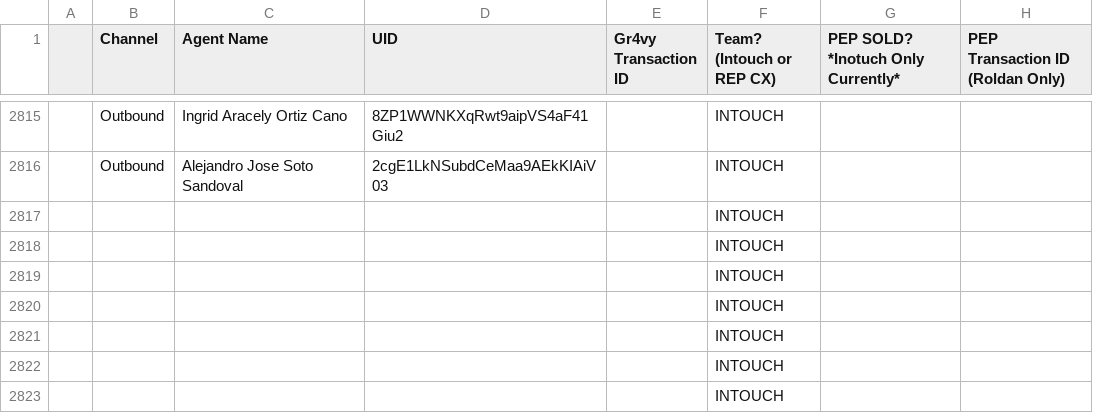
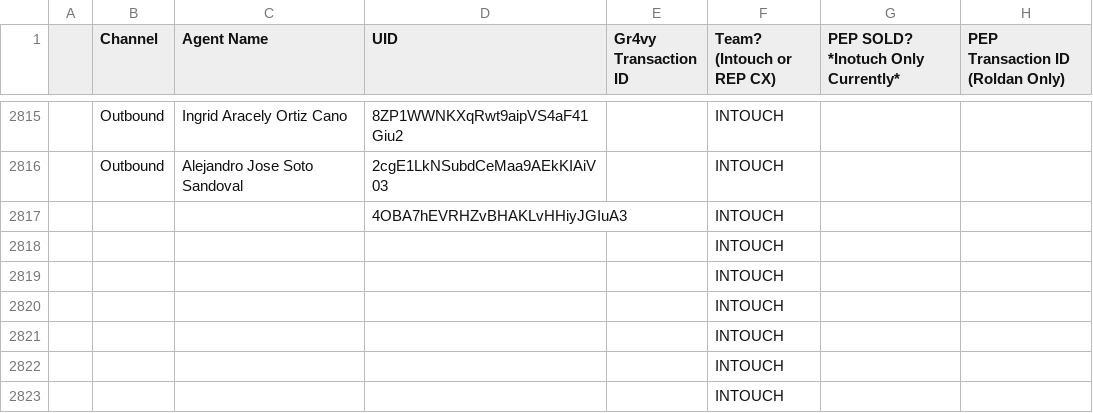
Before and after one commit to joshuawagner-create/leaderboard-data, a CSV file: data.csv, drawn as a sheet; only a part is shown, gaps mark what is left out.

Commit message:
Update leaderboard data 2026-11-16T13:54:13.572Z

```diff
--- a/data.csv
+++ b/data.csv
@@ -2816,3 +2816,3 @@
 ,Outbound,Alejandro Jose Soto Sandoval,2cgE1LkNSubdCeMaa9AEkKIAiV03,,INTOUCH,,
-,,,,,INTOUCH,,
+,,,4OBA7hEVRHZvBHAKLvHHiyJGIuA3,,INTOUCH,,
 ,,,,,INTOUCH,,
```
